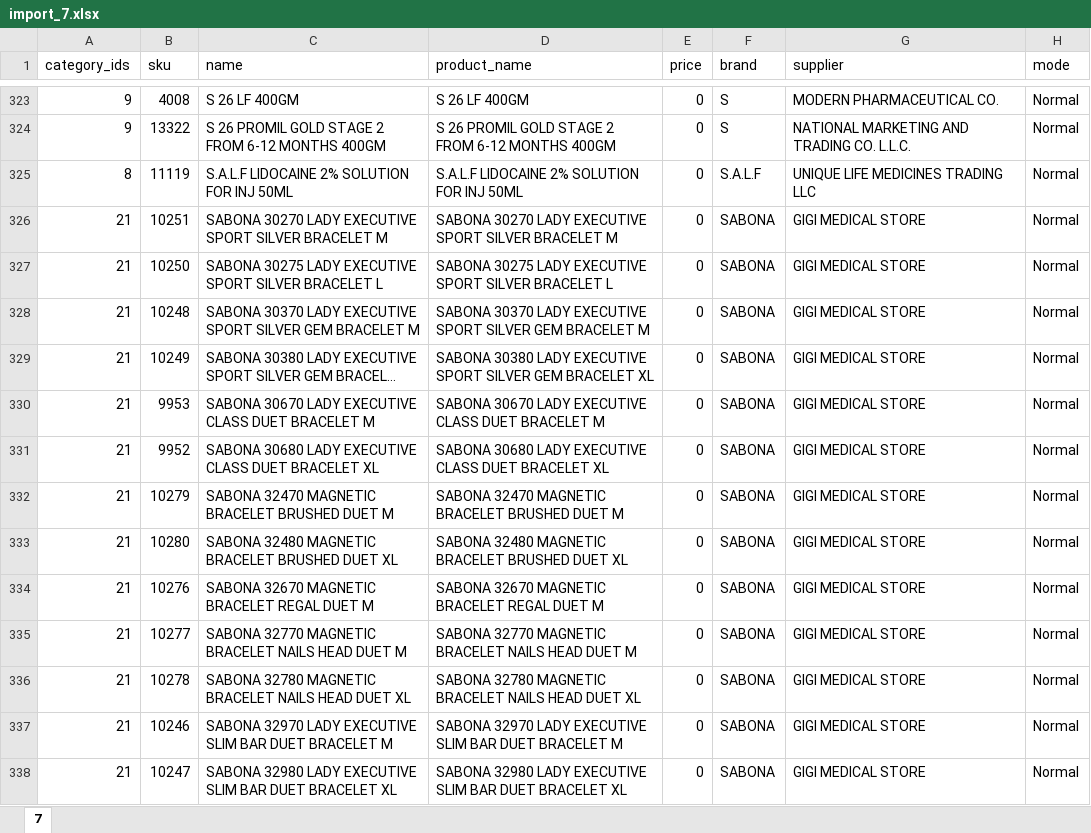
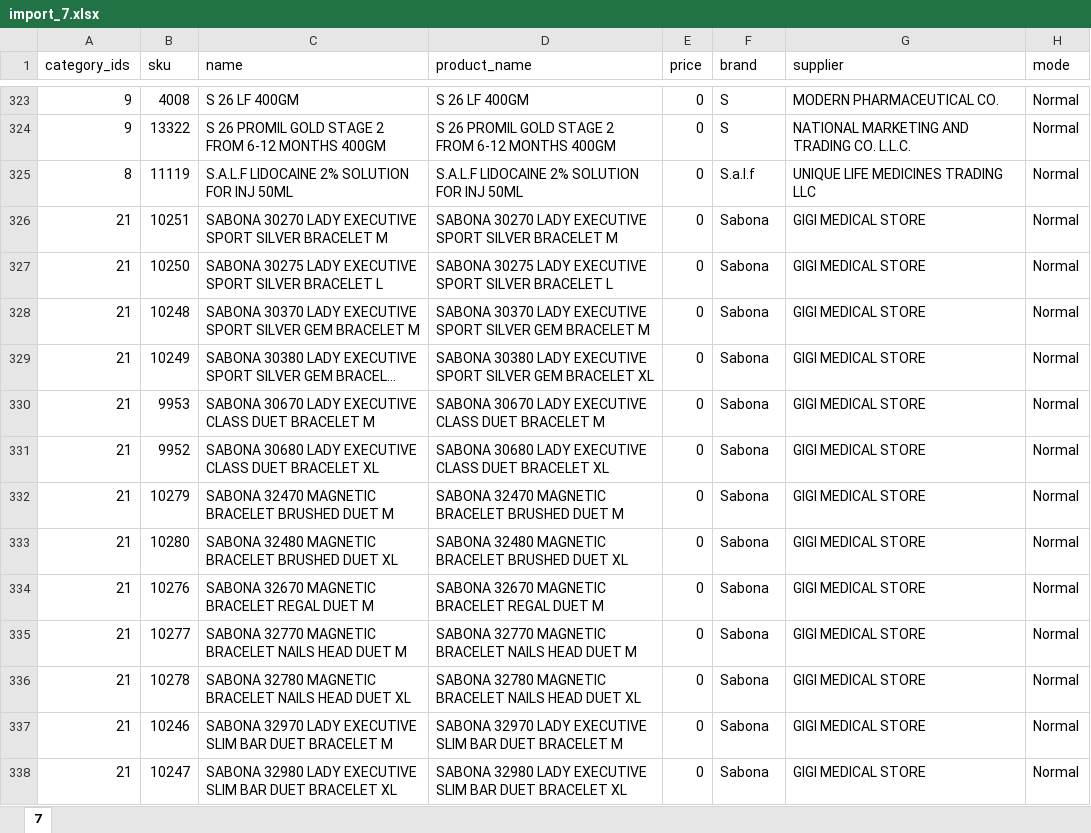
Before and after one commit to Ignovate/Pdc, an Excel workbook: var/import/import_7.xlsx, sheet 7, drawn as a sheet; only a part is shown, gaps mark what is left out; long unchanged cells end in …; values as stored, in another font and other column widths than the file's, no borders; the diff covers the shown part only; the diff names each change by its address in the sheet, - before the commit and + after, or states it on an @@ line.

Commit message:
import product excels

```diff
--- a/var/import/import_7.xlsx (sheet 7)
+++ b/var/import/import_7.xlsx (sheet 7)
-F325 (brand): S.A.L.F
+F325 (brand): S.a.l.f
-F326:F338 (brand): SABONA
+F326:F338 (brand): Sabona
```
Also changed, not shown: 1975 edited cells elsewhere in this sheet, var/import/import_1.xlsx, var/import/import_2.xlsx, 6 other files.
